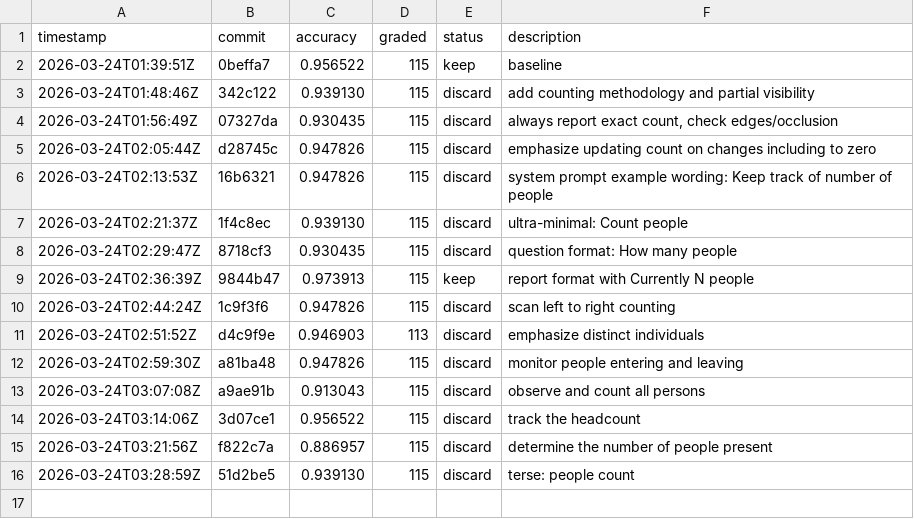
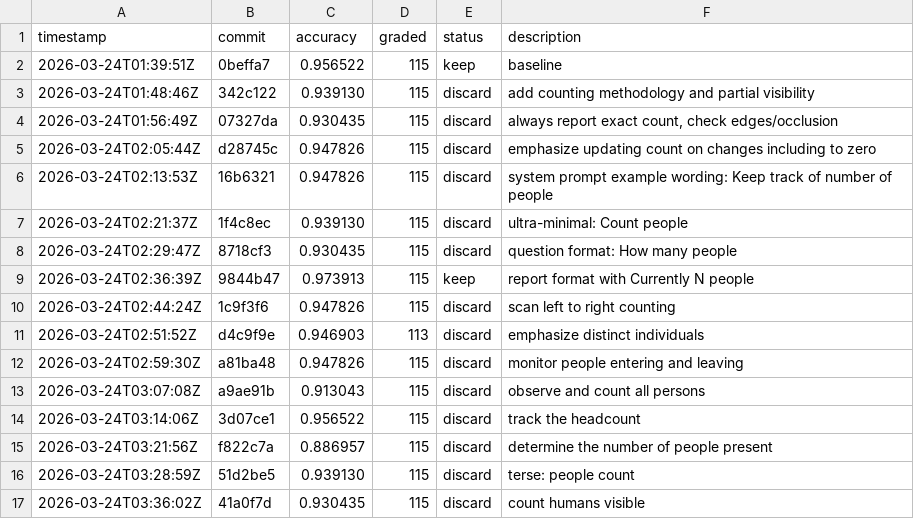
Before and after one commit to Clamepending/videomemory, a TSV file: prompt_hustle/results.tsv, drawn as a sheet.

Commit message:
results: discard count humans visible (0.930435)

```diff
--- a/prompt_hustle/results.tsv
+++ b/prompt_hustle/results.tsv
@@ -16 +16,2 @@ timestamp	commit	accuracy	graded	status	description
 2026-03-24T03:28:59Z	51d2be5	0.939130	115	discard	terse: people count
+2026-03-24T03:36:02Z	41a0f7d	0.930435	115	discard	count humans visible
```
Also changed, not shown: 1 other file.
